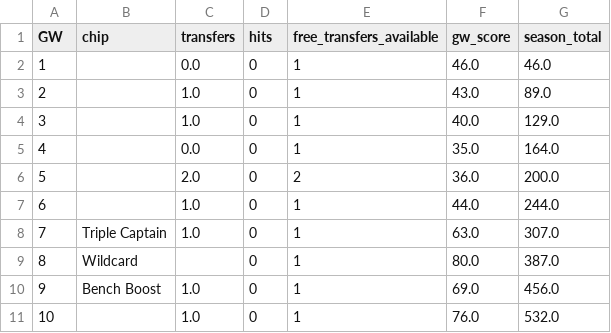
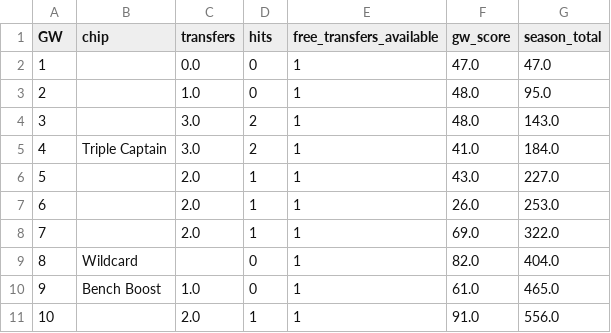
Before and after one commit to KayanShah/PLFantasyBot2026-27, a CSV file: data/season_2025-26_simulation.csv, drawn as a sheet; only a part is shown; the diff covers the shown part only.

Commit message:
Update simulation log with lookahead result (2055 points)

```diff
--- a/data/season_2025-26_simulation.csv
+++ b/data/season_2025-26_simulation.csv
@@ -1,11 +1,11 @@
 GW,chip,transfers,hits,free_transfers_available,gw_score,season_total
-1,,0.0,0,1,46.0,46.0
-2,,1.0,0,1,43.0,89.0
-3,,1.0,0,1,40.0,129.0
-4,,0.0,0,1,35.0,164.0
-5,,2.0,0,2,36.0,200.0
-6,,1.0,0,1,44.0,244.0
-7,Triple Captain,1.0,0,1,63.0,307.0
-8,Wildcard,,0,1,80.0,387.0
-9,Bench Boost,1.0,0,1,69.0,456.0
-10,,1.0,0,1,76.0,532.0
+1,,0.0,0,1,47.0,47.0
+2,,1.0,0,1,48.0,95.0
+3,,3.0,2,1,48.0,143.0
+4,Triple Captain,3.0,2,1,41.0,184.0
+5,,2.0,1,1,43.0,227.0
+6,,2.0,1,1,26.0,253.0
+7,,2.0,1,1,69.0,322.0
+8,Wildcard,,0,1,82.0,404.0
+9,Bench Boost,1.0,0,1,61.0,465.0
+10,,2.0,1,1,91.0,556.0
```
Also changed, not shown: 95 edited cells elsewhere in this file.
